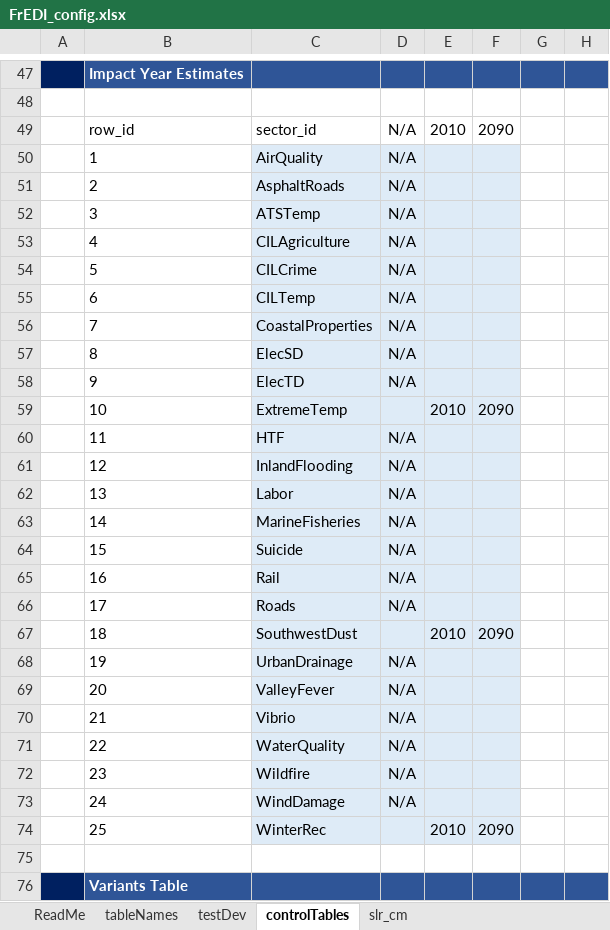
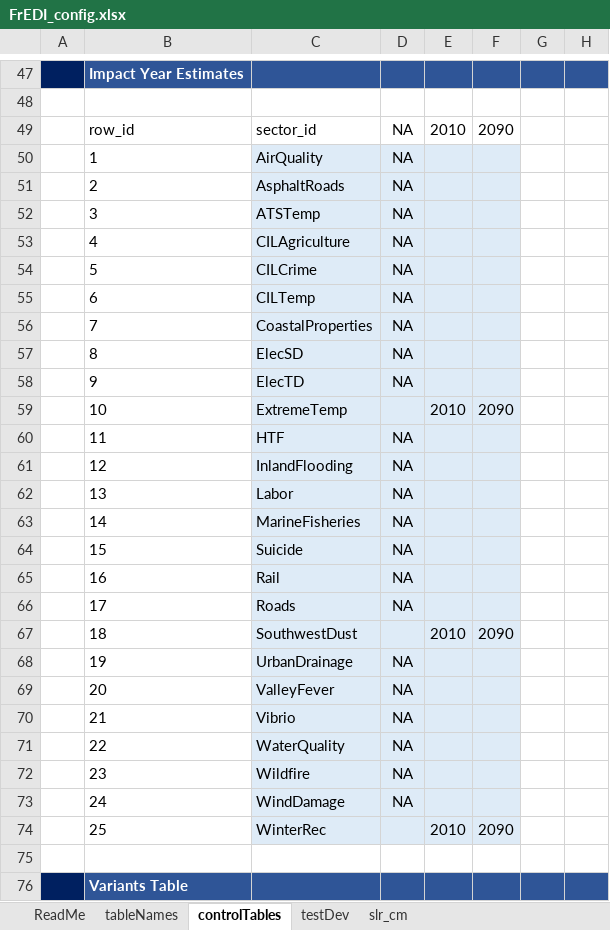
Before and after one commit to USEPA/FrEDI_Data, an Excel workbook: inst/extdata/fredi/FrEDI_config.xlsx, sheet controlTables, drawn as a sheet; only a part is shown, gaps mark what is left out; values as stored, in another font and other column widths than the file's, no borders; conditional formats and table styles not drawn; the diff covers the shown part only; the diff names each change by its address in the sheet, - before the commit and + after, or states it on an @@ line.

```diff
--- a/inst/extdata/fredi/FrEDI_config.xlsx (sheet controlTables)
+++ b/inst/extdata/fredi/FrEDI_config.xlsx (sheet controlTables)
@@ sheet tab order changed: ReadMe | tableNames | controlTables | testDev | slr_cm @@
-D49:D58: N/A
+D49:D58: NA
-D60:D66: N/A
+D60:D66: NA
-D68:D73: N/A
+D68:D73: NA
```
Also changed, not shown: 93 edited cells elsewhere in this sheet, sheet tableNames, formulas that keep their value, 10 other files.
